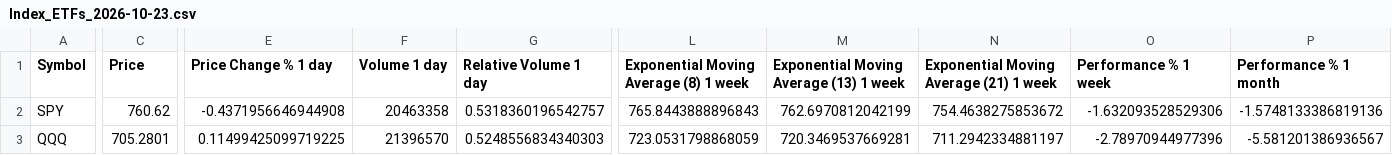
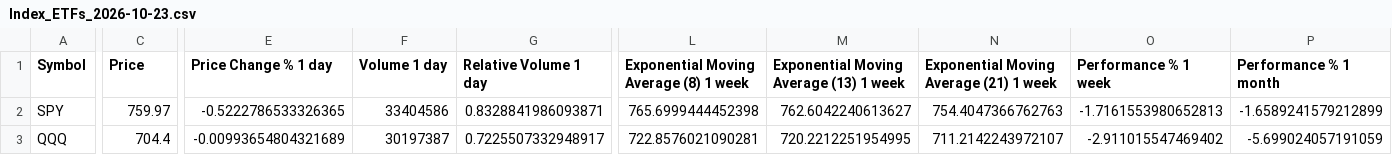
Before and after one commit to daveybitcoins/DaveyBitcoins-Website, a CSV file: csv/Index_ETFs_2026-10-23.csv, drawn as a sheet; only a part is shown, gaps mark what is left out; the diff covers the shown part only; the diff names each change by its address in the sheet, - before the commit and + after, or states it on an @@ line.

```diff
--- a/csv/Index_ETFs_2026-10-23.csv
+++ b/csv/Index_ETFs_2026-10-23.csv
-C2 (Price): 760.62
+C2 (Price): 759.97
-E2 (Price Change % 1 day): -0.4371956646944908
+E2 (Price Change % 1 day): -0.5222786533326365
-F2 (Volume 1 day): 20463358
+F2 (Volume 1 day): 33404586
-G2 (Relative Volume 1 day): 0.5318360196542757
+G2 (Relative Volume 1 day): 0.8328841986093871
-L2: 765.8443888896843
+L2: 765.6999444452398
-M2: 762.6970812042199
+M2: 762.6042240613627
-N2: 754.4638275853672
+N2: 754.4047366762763
-O2 (Performance % 1 week): -1.632093528529306
+O2 (Performance % 1 week): -1.7161553980652813
-P2 (Performance % 1 month): -1.5748133386819136
+P2 (Performance % 1 month): -1.6589241579212899
-C3 (Price): 705.2801
+C3 (Price): 704.4
-E3 (Price Change % 1 day): 0.11499425099719225
+E3 (Price Change % 1 day): -0.00993654804321689
-F3 (Volume 1 day): 21396570
+F3 (Volume 1 day): 30197387
-G3 (Relative Volume 1 day): 0.5248556834340303
+G3 (Relative Volume 1 day): 0.7225507332948917
-L3: 723.0531798868059
+L3: 722.8576021090281
-M3: 720.3469537669281
+M3: 720.2212251954995
-N3: 711.2942334881197
+N3: 711.2142243972107
-O3 (Performance % 1 week): -2.78970944977396
+O3 (Performance % 1 week): -2.911015547469402
-P3 (Performance % 1 month): -5.581201386936567
+P3 (Performance % 1 month): -5.699024057191059
```
Also changed, not shown: 10 edited cells elsewhere in this file, csv/Weekly EMA Values_2026-10-23.csv, data/breadth_top300_history.csv, 5 other files.
